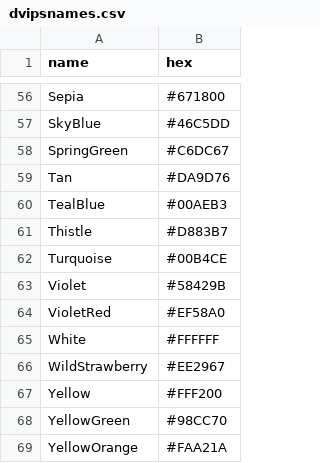
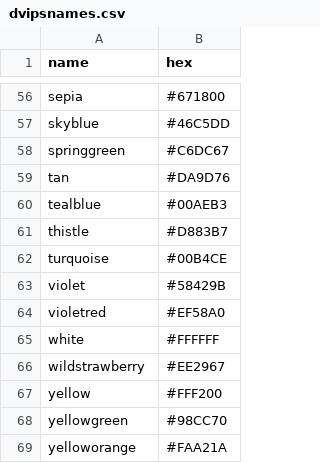
Before and after one commit to jmaasch/ratex, a CSV file: dvipsnames.csv, drawn as a sheet; only a part is shown, gaps mark what is left out; the diff covers the shown part only; the diff names each change by its address in the sheet, - before the commit and + after, or states it on an @@ line.

```diff
--- a/dvipsnames.csv
+++ b/dvipsnames.csv
-A56 (name): Sepia
+A56 (name): sepia
-A57 (name): SkyBlue
+A57 (name): skyblue
-A58 (name): SpringGreen
+A58 (name): springgreen
-A59 (name): Tan
+A59 (name): tan
-A60 (name): TealBlue
+A60 (name): tealblue
-A61 (name): Thistle
+A61 (name): thistle
-A62 (name): Turquoise
+A62 (name): turquoise
-A63 (name): Violet
+A63 (name): violet
-A64 (name): VioletRed
+A64 (name): violetred
-A65 (name): White
+A65 (name): white
-A66 (name): WildStrawberry
+A66 (name): wildstrawberry
-A67 (name): Yellow
+A67 (name): yellow
-A68 (name): YellowGreen
+A68 (name): yellowgreen
-A69 (name): YellowOrange
+A69 (name): yelloworange
```
Also changed, not shown: 54 edited cells elsewhere in this file, x11.csv, 1 other file.
